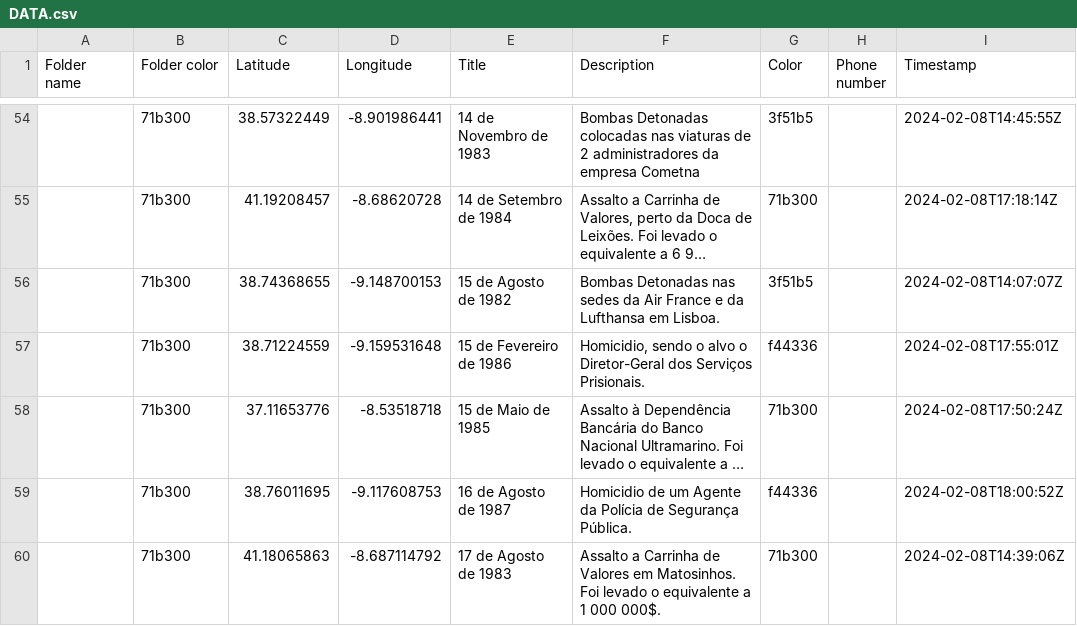
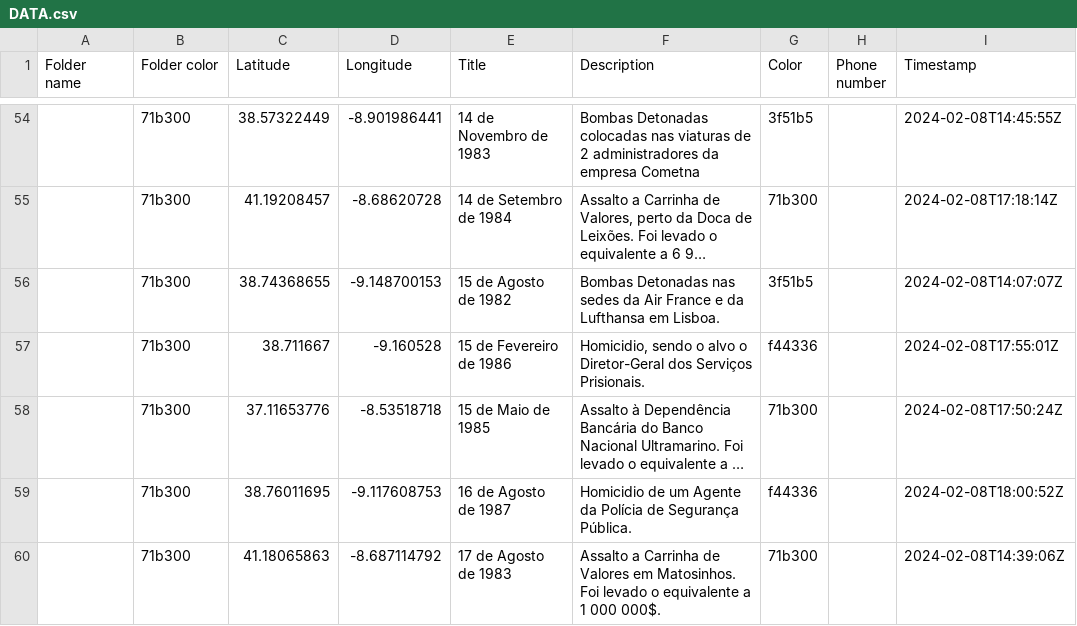
Before and after one commit to kikobatistaa/GEOFP25, a CSV file: DATA.csv, drawn as a sheet; only a part is shown, gaps mark what is left out; long unchanged cells end in …; the diff names each change by its address in the sheet, - before the commit and + after, or states it on an @@ line.

```diff
--- a/DATA.csv
+++ b/DATA.csv
-C57 (Latitude): 38.71224559
+C57 (Latitude): 38.711667
-D57 (Longitude): -9.159531648
+D57 (Longitude): -9.160528
```
Also changed, not shown: 1 other file.
